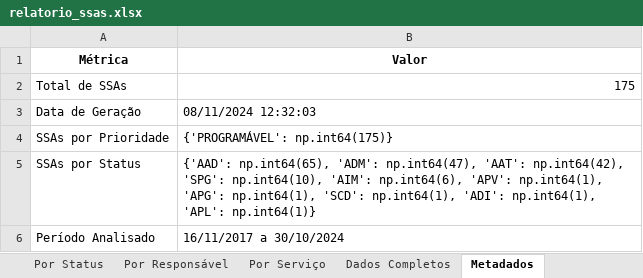
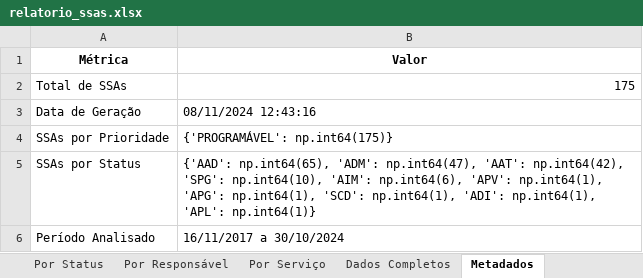
Before and after one commit to mauriciomenon/scrap_sam_rework, an Excel workbook: relatorio_ssas.xlsx, sheet Metadados, drawn as a sheet; values as stored, in another font and other column widths than the file's, no borders; the diff names each change by its address in the sheet, - before the commit and + after, or states it on an @@ line.

```diff
--- a/relatorio_ssas.xlsx (sheet Metadados)
+++ b/relatorio_ssas.xlsx (sheet Metadados)
-B3 (Valor): 08/11/2024 12:32:03
+B3 (Valor): 08/11/2024 12:43:16
```
Also changed, not shown: 3 other files.
